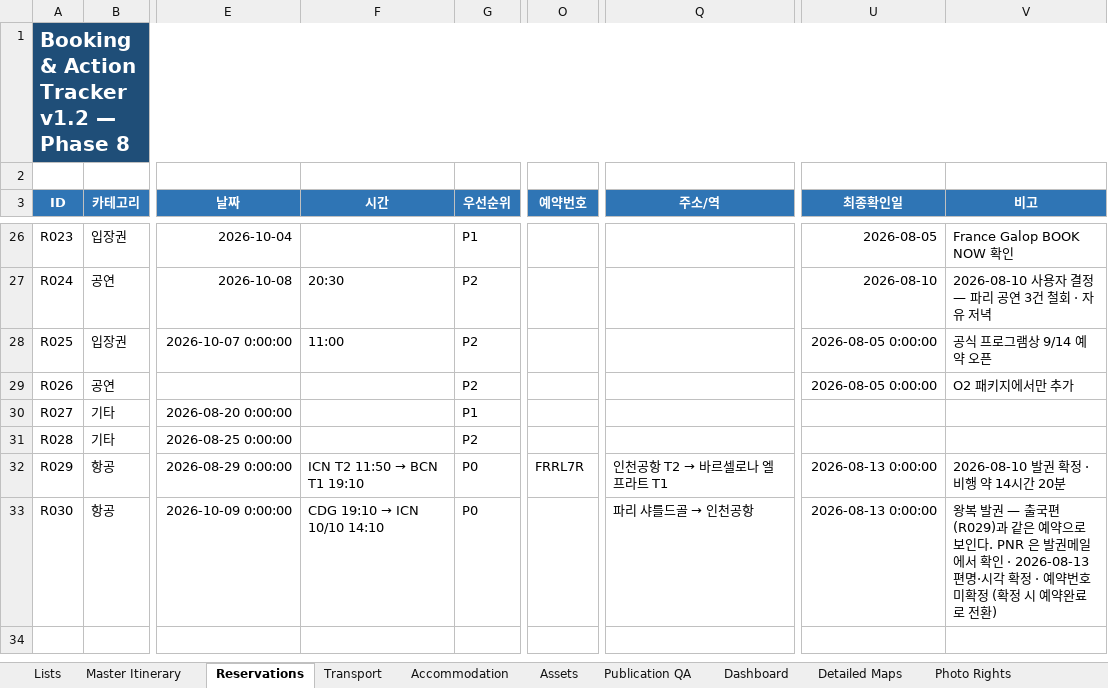
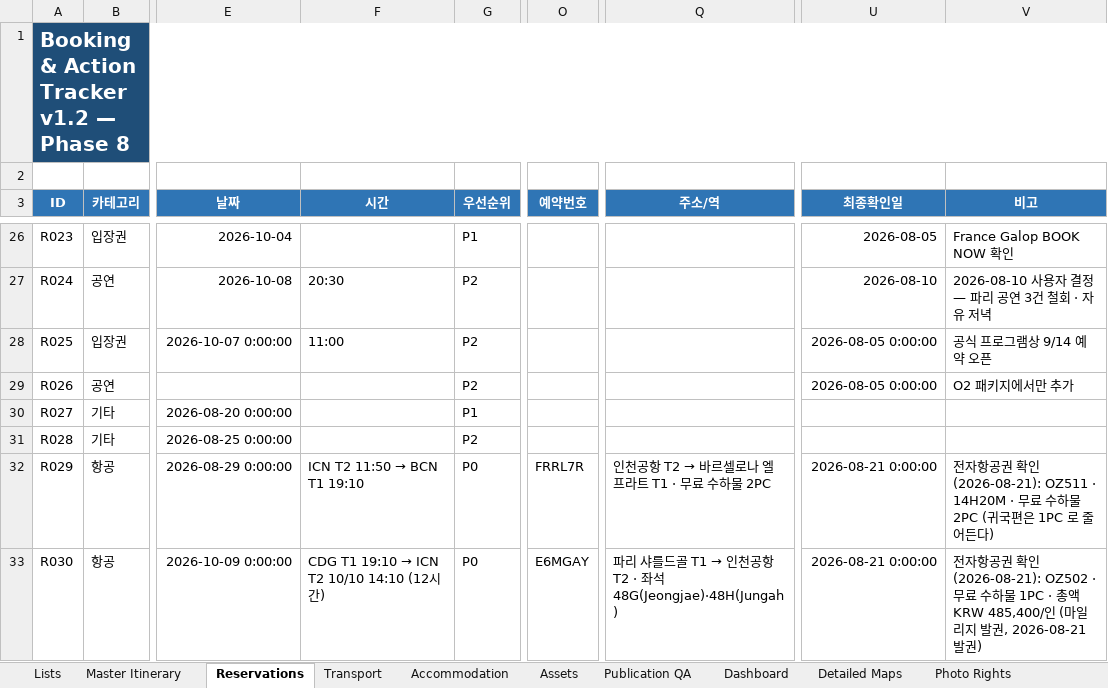
Before and after one commit to jeongjae/SP-FR-guidebook, an Excel workbook: source/OPERATIONS/TP_Europe_Travel_Master_Tracker_v1.2.xlsx, sheet Reservations, drawn as a sheet; only a part is shown, gaps mark what is left out; values as stored, in another font and other column widths than the file's, no borders; conditional formats not drawn; the diff names each change by its address in the sheet, - before the commit and + after, or states it on an @@ line.

```diff
--- a/source/OPERATIONS/TP_Europe_Travel_Master_Tracker_v1.2.xlsx (sheet Reservations)
+++ b/source/OPERATIONS/TP_Europe_Travel_Master_Tracker_v1.2.xlsx (sheet Reservations)
@@ Q32 (주소/역): 인천공항 T2 → 바르셀로나 엘프라트 T1 → 인천공항 T2 → 바르셀로나 엘프라트 T1 · 무료 수하물 2PC @@
-U32:U33 (최종확인일): 2026-08-13 0:00:00
+U32:U33 (최종확인일): 2026-08-21 0:00:00
-V32 (비고): 2026-08-10 발권 확정 · 비행 약 14시간 20분
+V32 (비고): 전자항공권 확인(2026-08-21): OZ511 · 14H20M · 무료 수하물 2PC (귀국편은 1PC 로 줄어든다)
@@ F33 (시간): CDG 19:10 → ICN 10/10 14:10 → CDG T1 19:10 → ICN T2 10/10 14:10 (12시간) @@
-O33 (예약번호): (empty)
+O33 (예약번호): E6MGAY
@@ Q33 (주소/역): 파리 샤를드골 → 인천공항 → 파리 샤를드골 T1 → 인천공항 T2 · 좌석 48G(Jeongjae)·48H(Jungah) @@
-V33 (비고): 왕복 발권 — 출국편(R029)과 같은 예약으로 보인다. PNR 은 발권메일에서 확인 · 2026-08-13 편명·시각 확정 · 예약번호 미확정 (확정 시 예약완료로 전환)
+V33 (비고): 전자항공권 확인(2026-08-21): OZ502 · 무료 수하물 1PC · 총액 KRW 485,400/인 (마일리지 발권, 2026-08-21 발권)
```
Also changed, not shown: 3 other files.
